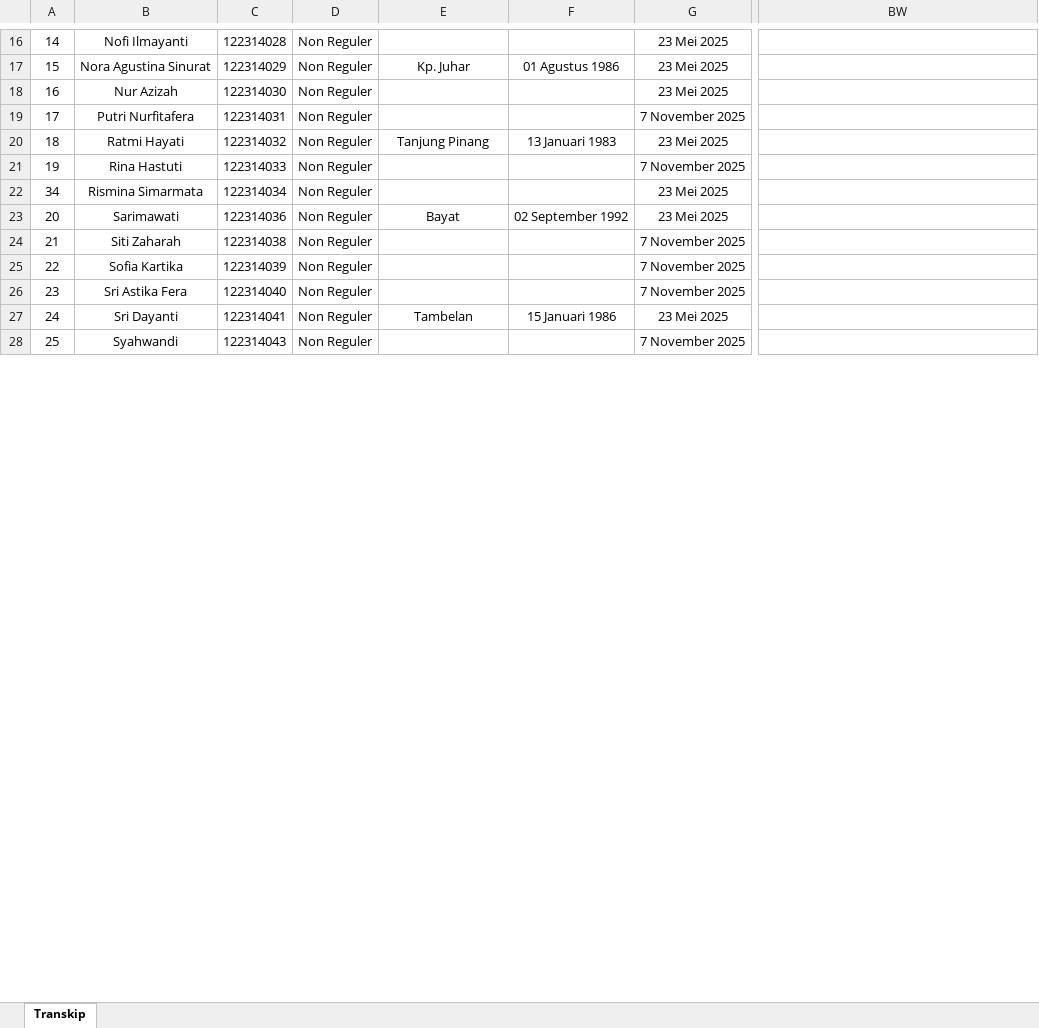
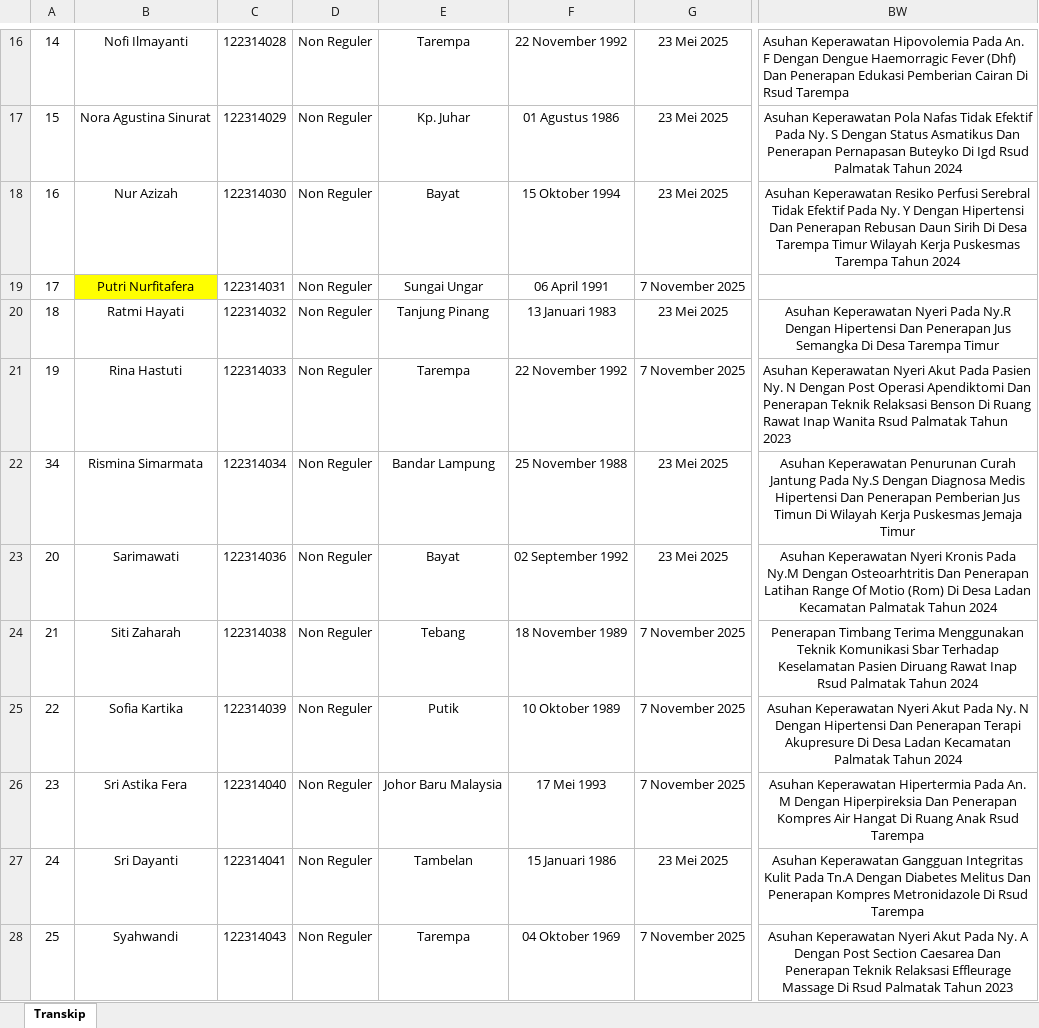
Before and after one commit to nandomardi23/transkip_nilai_2025, an Excel workbook: Ners/2023-2024/Transkip Nilai Ners 2023-2024.xlsx, sheet Transkip, drawn as a sheet; only a part is shown, gaps mark what is left out; values as stored, in another font and other column widths than the file's, no borders; the diff covers the shown part only; the diff names each change by its address in the sheet, - before the commit and + after, or states it on an @@ line.

```diff
--- a/Ners/2023-2024/Transkip Nilai Ners 2023-2024.xlsx (sheet Transkip)
+++ b/Ners/2023-2024/Transkip Nilai Ners 2023-2024.xlsx (sheet Transkip)
-E16: (empty)
+E16: Tarempa
-F16: (empty)
+F16: 22 November 1992
-BW16: (empty)
+BW16: Asuhan Keperawatan Hipovolemia Pada An. F Dengan Dengue Haemorragic Fever (Dhf) Dan Penerapan Edukasi Pemberian Cairan Di Rsud Tarempa
-BW17: (empty)
+BW17: Asuhan Keperawatan Pola Nafas Tidak Efektif Pada Ny. S Dengan Status Asmatikus Dan Penerapan Pernapasan Buteyko Di Igd Rsud Palmatak Tahun 2024
-E18: (empty)
+E18: Bayat
-F18: (empty)
+F18: 15 Oktober 1994
-BW18: (empty)
+BW18: Asuhan Keperawatan Resiko Perfusi Serebral Tidak Efektif Pada Ny. Y Dengan Hipertensi Dan Penerapan Rebusan Daun Sirih Di Desa Tarempa Timur Wilayah Kerja Puskesmas Tarempa Tahun 2024
-B19 fill: none
+B19 fill: #FFFF00
-E19: (empty)
+E19: Sungai Ungar
-F19: (empty)
+F19: 06 April 1991
-BW20: (empty)
+BW20: Asuhan Keperawatan Nyeri Pada Ny.R Dengan Hipertensi Dan Penerapan Jus Semangka Di Desa Tarempa Timur
-E21: (empty)
+E21: Tarempa
-F21: (empty)
+F21: 22 November 1992
-BW21: (empty)
+BW21: Asuhan Keperawatan Nyeri Akut Pada Pasien Ny. N Dengan Post Operasi Apendiktomi Dan Penerapan Teknik Relaksasi Benson Di Ruang Rawat Inap Wanita Rsud Palmatak Tahun 2023
-E22: (empty)
+E22: Bandar Lampung
-F22: (empty)
+F22: 25 November 1988
-BW22: (empty)
+BW22: Asuhan Keperawatan Penurunan Curah Jantung Pada Ny.S Dengan Diagnosa Medis Hipertensi Dan Penerapan Pemberian Jus Timun Di Wilayah Kerja Puskesmas Jemaja Timur
-BW23: (empty)
+BW23: Asuhan Keperawatan Nyeri Kronis Pada Ny.M Dengan Osteoarhtritis Dan Penerapan Latihan Range Of Motio (Rom) Di Desa Ladan Kecamatan Palmatak Tahun 2024
-E24: (empty)
+E24: Tebang
-F24: (empty)
+F24: 18 November 1989
-BW24: (empty)
+BW24: Penerapan Timbang Terima Menggunakan Teknik Komunikasi Sbar Terhadap Keselamatan Pasien Diruang Rawat Inap Rsud Palmatak Tahun 2024
-E25: (empty)
+E25: Putik
-F25: (empty)
+F25: 10 Oktober 1989
-BW25: (empty)
+BW25: Asuhan Keperawatan Nyeri Akut Pada Ny. N Dengan Hipertensi Dan Penerapan Terapi Akupresure Di Desa Ladan Kecamatan Palmatak Tahun 2024
-E26: (empty)
+E26: Johor Baru Malaysia
-F26: (empty)
+F26: 17 Mei 1993
-BW26: (empty)
+BW26: Asuhan Keperawatan Hipertermia Pada An. M Dengan Hiperpireksia Dan Penerapan Kompres Air Hangat Di Ruang Anak Rsud Tarempa
-BW27: (empty)
+BW27: Asuhan Keperawatan Gangguan Integritas Kulit Pada Tn.A Dengan Diabetes Melitus Dan Penerapan Kompres Metronidazole Di Rsud Tarempa
-E28: (empty)
+E28: Tarempa
-F28: (empty)
+F28: 04 Oktober 1969
-BW28: (empty)
+BW28: Asuhan Keperawatan Nyeri Akut Pada Ny. A Dengan Post Section Caesarea Dan Penerapan Teknik Relaksasi Effleurage Massage Di Rsud Palmatak Tahun 2023
```
Also changed, not shown: 64 edited cells and cell formats elsewhere in this sheet, 1 other file.
